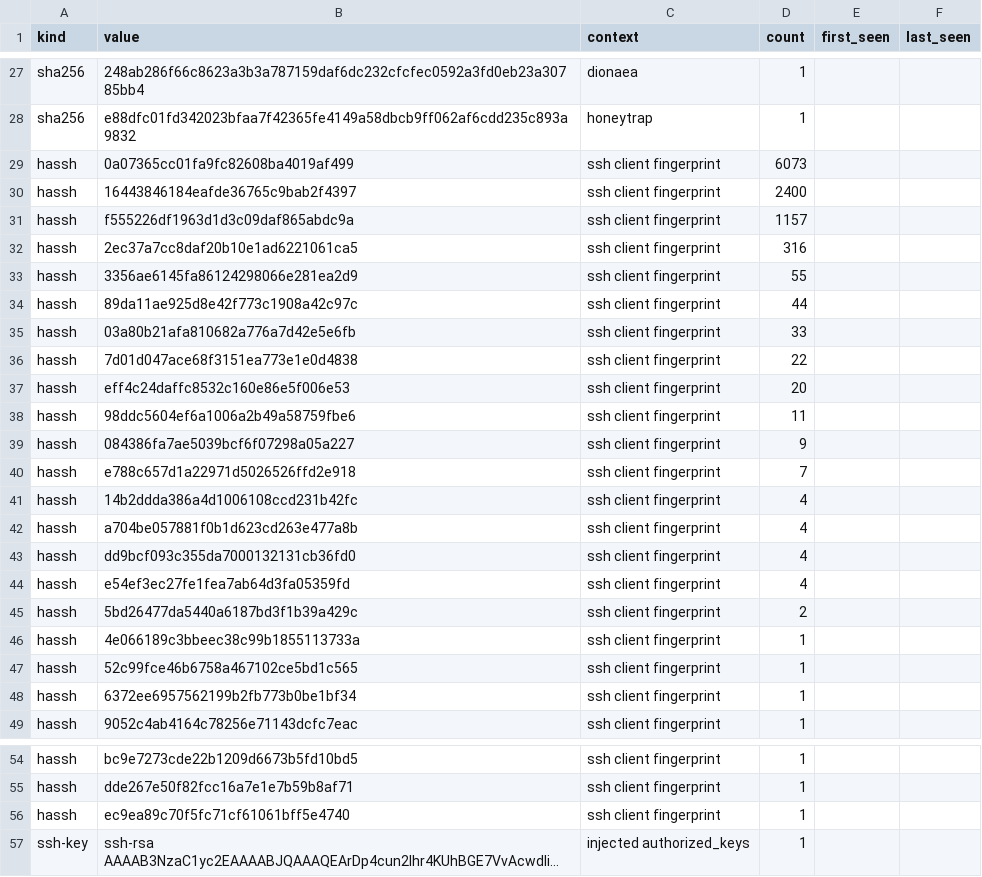
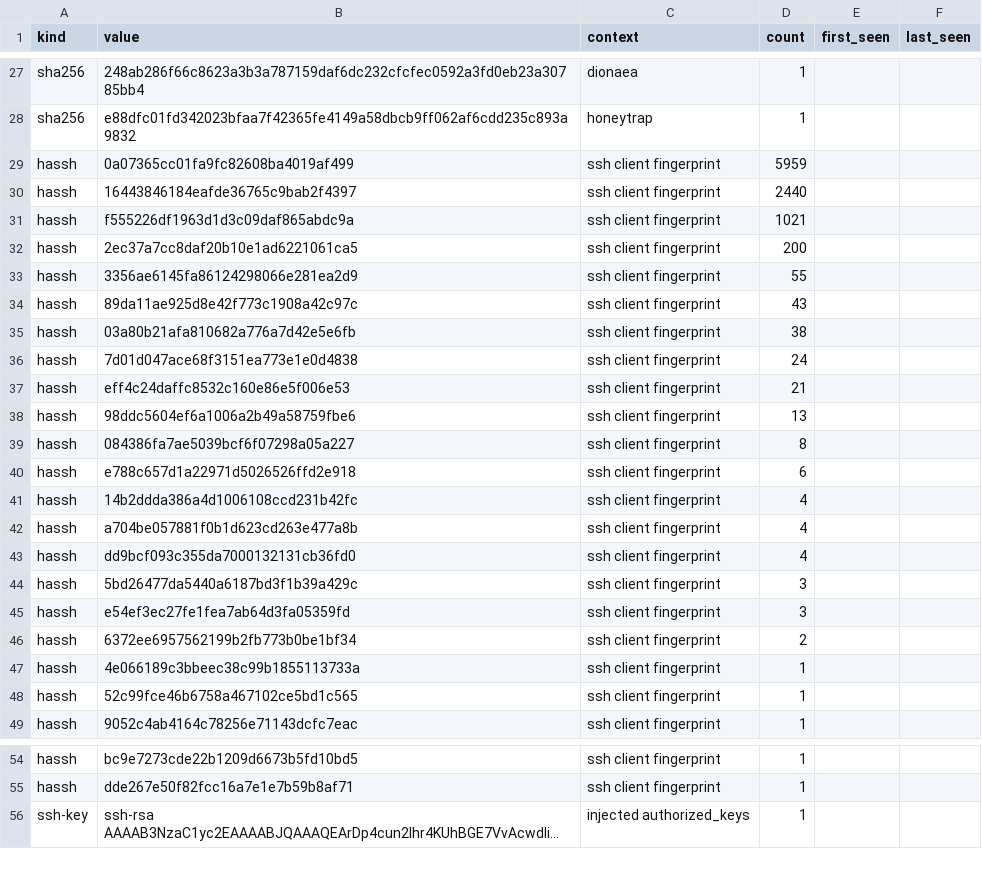
Before and after one commit to unerror/security, a CSV file: feeds/honeypot/iocs.csv, drawn as a sheet; only a part is shown, gaps mark what is left out; long unchanged cells end in …; removed rows and columns are numbered as before the commit, all else as after; the diff covers the shown part only; the diff names each change by its address in the sheet, - before the commit and + after, or states it on an @@ line.

```diff
--- a/feeds/honeypot/iocs.csv
+++ b/feeds/honeypot/iocs.csv
-D29 (count): 6073
+D29 (count): 5959
-D30 (count): 2400
+D30 (count): 2440
-D31 (count): 1157
+D31 (count): 1021
-D32 (count): 316
+D32 (count): 200
-D34 (count): 44
+D34 (count): 43
-D35 (count): 33
+D35 (count): 38
-D36 (count): 22
+D36 (count): 24
-D37 (count): 20
+D37 (count): 21
-D38 (count): 11
+D38 (count): 13
-D39 (count): 9
+D39 (count): 8
-D40 (count): 7
+D40 (count): 6
+row 44: hassh | 5bd26477da5440a6187bd3f1b39a429c | ssh client fingerprint | 3
-D45 (count): 4
+D45 (count): 3
-B46 (value): 5bd26477da5440a6187bd3f1b39a429c
+B46 (value): 6372ee6957562199b2fb773b0be1bf34
-row 48: hassh | 6372ee6957562199b2fb773b0be1bf34 | ssh client fingerprint | 1
-row 56: hassh | ec9ea89c70f5fc71cf61061bff5e4740 | ssh client fingerprint | 1
```
Also changed, not shown: 2 edited cells elsewhere in this file, 11 other files.
